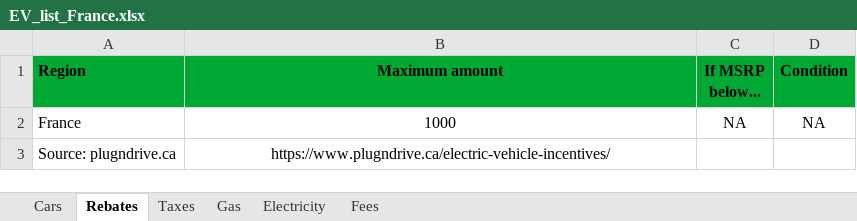
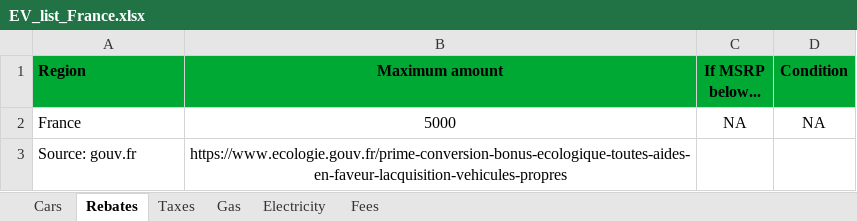
Before and after one commit to eloimercier/EV_ICE_Ownership_Cost_app, an Excel workbook: app/data/EV_list_France.xlsx, sheet Rebates, drawn as a sheet; values as stored, in another font and other column widths than the file's, no borders; removed rows and columns are numbered as before the commit, all else as after; the diff names each change by its address in the sheet, - before the commit and + after, or states it on an @@ line.

```diff
--- a/app/data/EV_list_France.xlsx (sheet Rebates)
+++ b/app/data/EV_list_France.xlsx (sheet Rebates)
-B2 (Maximum amount): 1000
+B2 (Maximum amount): 5000
-row 3: Source: plugndrive.ca | https://www.plugndrive.ca/electric-vehicle-incentives/
+row 3: Source: gouv.fr | https://www.ecologie.gouv.fr/prime-conversion-bonus-ecologique-toutes-aides-en-faveur-lacquisition-vehicules-propres
```
Also changed, not shown: sheet Cars, sheet Fees, sheet Electricity, sheet Taxes, sheet Gas.
